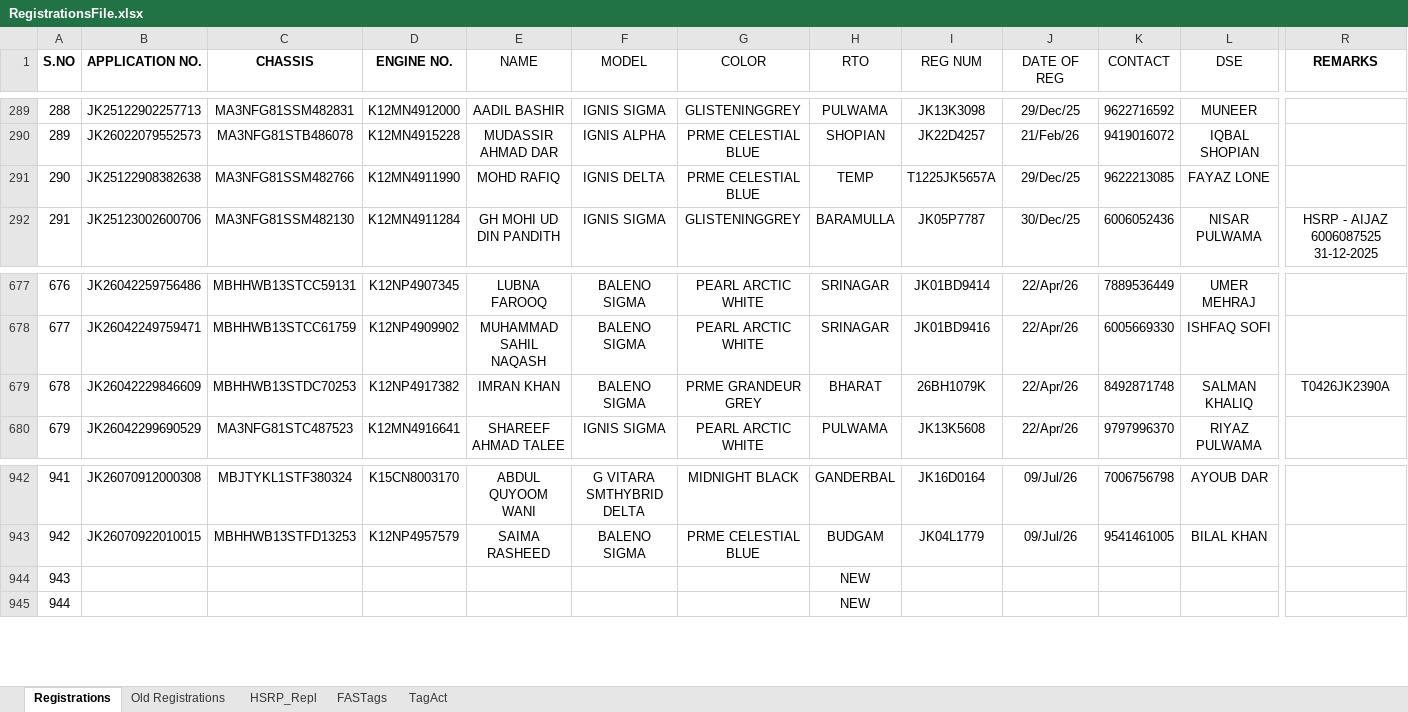
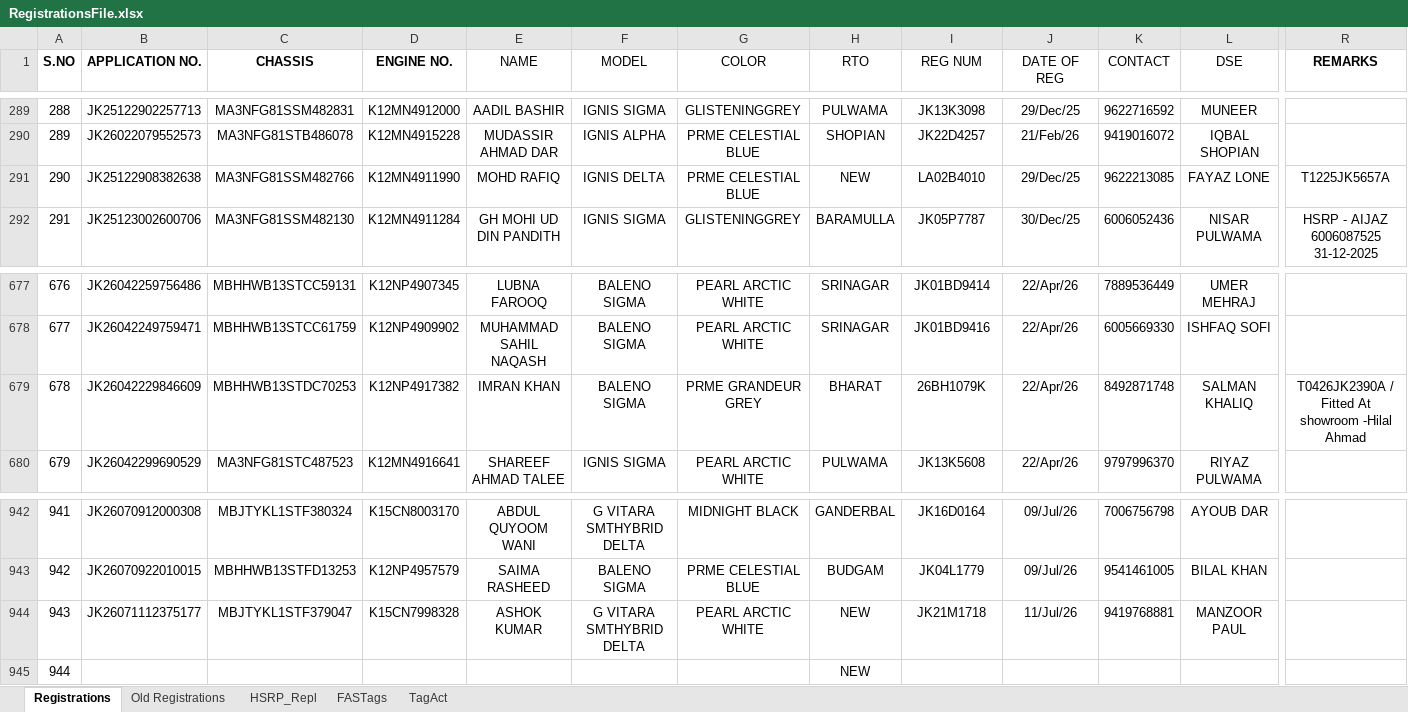
Before and after one commit to adilahmadsofi-ck/Documents, an Excel workbook: RegistrationsFile.xlsx, sheet Registrations, drawn as a sheet; only a part is shown, gaps mark what is left out; values as stored, in another font and other column widths than the file's, no borders; conditional formats and table styles not drawn; the diff names each change by its address in the sheet, - before the commit and + after, or states it on an @@ line.

```diff
--- a/RegistrationsFile.xlsx (sheet Registrations)
+++ b/RegistrationsFile.xlsx (sheet Registrations)
-H291 (RTO): TEMP
+H291 (RTO): NEW
-I291 (REG NUM): T1225JK5657A
+I291 (REG NUM): LA02B4010
-R291 (REMARKS): (empty)
+R291 (REMARKS): T1225JK5657A
-R679 (REMARKS): T0426JK2390A
+R679 (REMARKS): T0426JK2390A / Fitted At showroom -Hilal Ahmad
-B944 (APPLICATION NO.): (empty)
+B944 (APPLICATION NO.): JK26071112375177
-C944 (CHASSIS): (empty)
+C944 (CHASSIS): MBJTYKL1STF379047
-D944 (ENGINE NO.): (empty)
+D944 (ENGINE NO.): K15CN7998328
-E944 (NAME): (empty)
+E944 (NAME): ASHOK KUMAR
-F944 (MODEL): (empty)
+F944 (MODEL): G VITARA SMTHYBRID DELTA
-G944 (COLOR): (empty)
+G944 (COLOR): PEARL ARCTIC WHITE
-I944 (REG NUM): (empty)
+I944 (REG NUM): JK21M1718
-J944 (DATE OF REG): (empty)
+J944 (DATE OF REG): 11/Jul/26
-K944 (CONTACT): (empty)
+K944 (CONTACT): 9419768881
-L944 (DSE): (empty)
+L944 (DSE): MANZOOR PAUL
```
Also changed, not shown: HSRP.xlsx, 1 other file.
